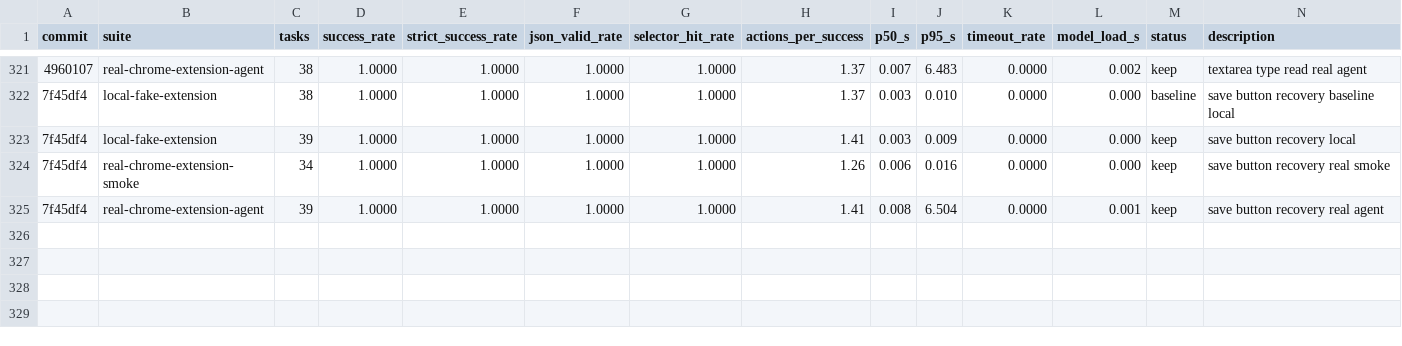
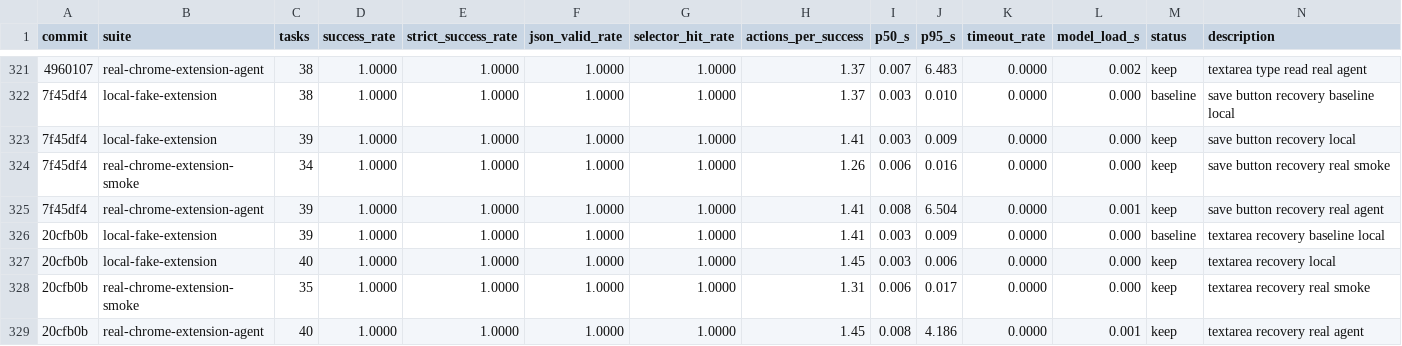
Before and after one commit to killerapp/gemma-gem-extension, a TSV file: results.web.tsv, drawn as a sheet; only a part is shown, gaps mark what is left out; the diff names each change by its address in the sheet, - before the commit and + after, or states it on an @@ line.

Commit message:
Add textarea recovery coverage

```diff
--- a/results.web.tsv
+++ b/results.web.tsv
+row 326: 20cfb0b | local-fake-extension | 39 | 1.0000 | 1.0000 | 1.0000 | 1.0000 | 1.41 | 0.003 | 0.009 | 0.0000 | 0.000 | baseline | textarea recovery baseline local
+row 327: 20cfb0b | local-fake-extension | 40 | 1.0000 | 1.0000 | 1.0000 | 1.0000 | 1.45 | 0.003 | 0.006 | 0.0000 | 0.000 | keep | textarea recovery local
+row 328: 20cfb0b | real-chrome-extension-smoke | 35 | 1.0000 | 1.0000 | 1.0000 | 1.0000 | 1.31 | 0.006 | 0.017 | 0.0000 | 0.000 | keep | textarea recovery real smoke
+row 329: 20cfb0b | real-chrome-extension-agent | 40 | 1.0000 | 1.0000 | 1.0000 | 1.0000 | 1.45 | 0.008 | 4.186 | 0.0000 | 0.001 | keep | textarea recovery real agent
```
Also changed, not shown: 9 other files.
